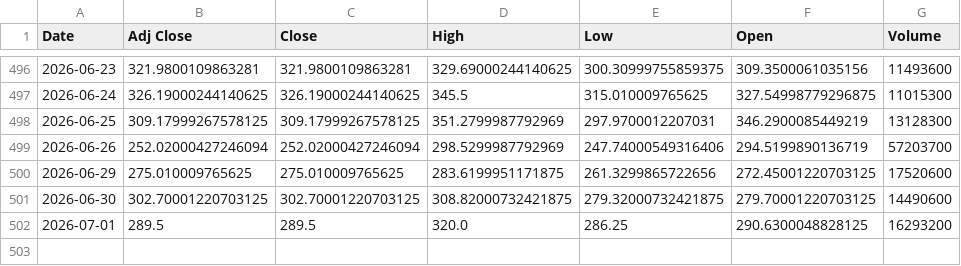
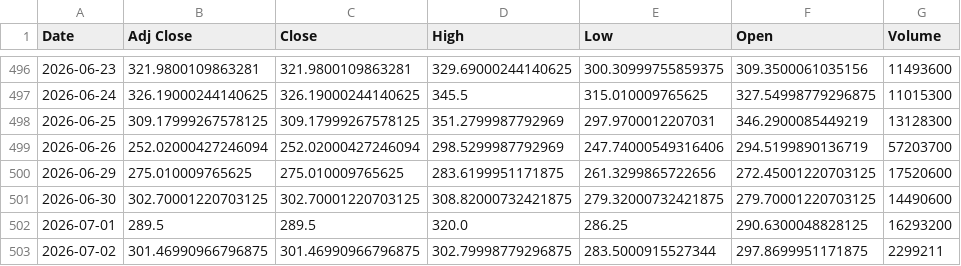
Before and after one commit to Russell3482/Momentum-Trading-Board, a CSV file: data/prices/BE.csv, drawn as a sheet; only a part is shown, gaps mark what is left out; the diff names each change by its address in the sheet, - before the commit and + after, or states it on an @@ line.

```diff
--- a/data/prices/BE.csv
+++ b/data/prices/BE.csv
+row 503: 2026-07-02 | 301.46990966796875 | 301.46990966796875 | 302.79998779296875 | 283.5000915527344 | 297.8699951171875 | 2299211
```
Also changed, not shown: data/prices/AVGO.csv, data/prices/INTC.csv, 19 other files.
